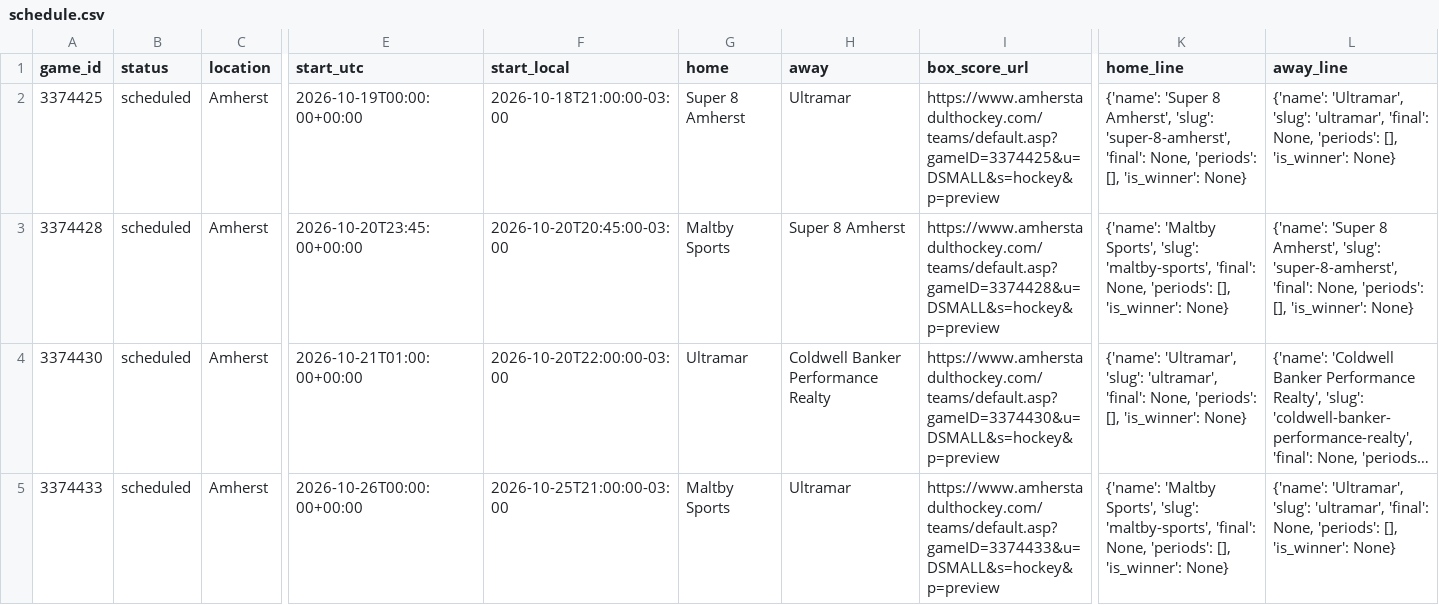
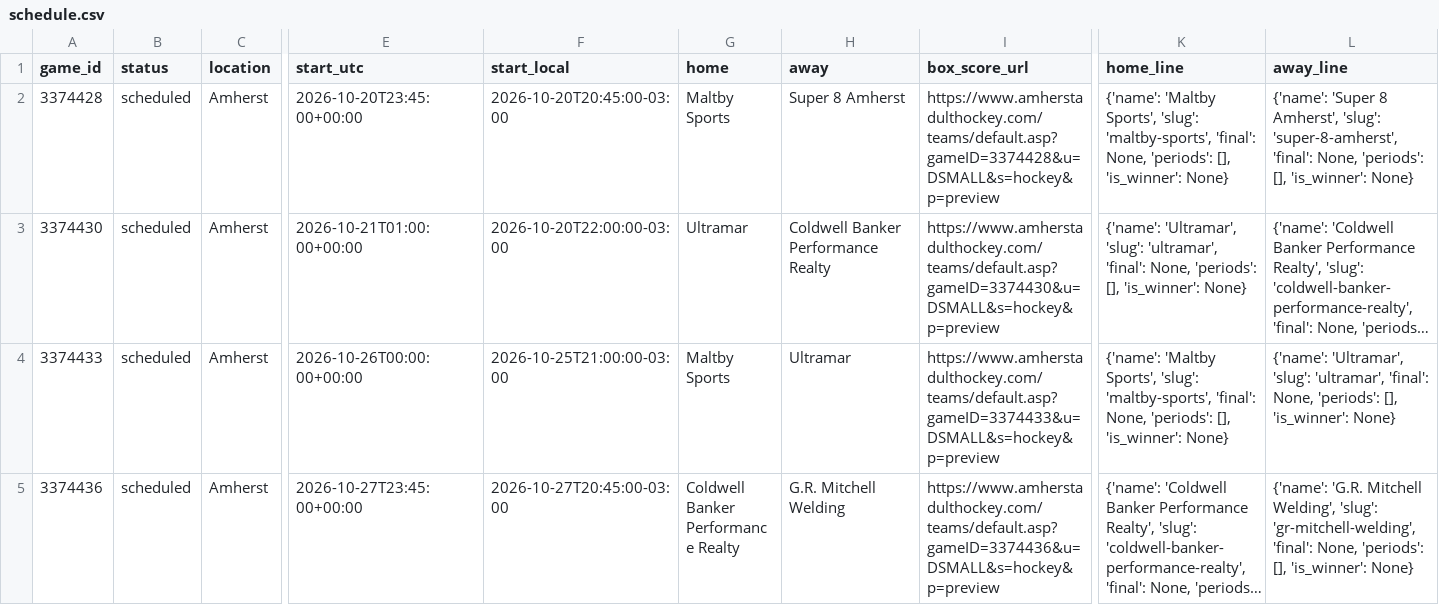
Before and after one commit to ThomasMcCrossin/aahlscraper, a CSV file: data/schedule.csv, drawn as a sheet; only a part is shown, gaps mark what is left out; the shorter side is filled out with more unchanged rows; long unchanged cells end in …; rows hold the shown columns only; the diff names each change by its address in the sheet, - before the commit and + after, or states it on an @@ line.

```diff
--- a/data/schedule.csv
+++ b/data/schedule.csv
-row 2: 3374425 | scheduled | Amherst | 2026-10-19T00:00:00+00:00 | 2026-10-18T21:00:00-03:00 | Super 8 Amherst | Ultramar | https://www.amherstadulthockey.com/teams/default.asp?gameID=3374425&u=DSMALL&s=hockey&p=preview | {'name': 'Super 8 Amherst', 'slug': 'super-8-amherst', 'final': None, 'periods': [], 'is_winner': None} | {'name': 'Ultramar', 'slug': 'ultramar', 'final': None, 'periods': [], 'is_winner': None}
```
Also changed, not shown: 8 other files.
